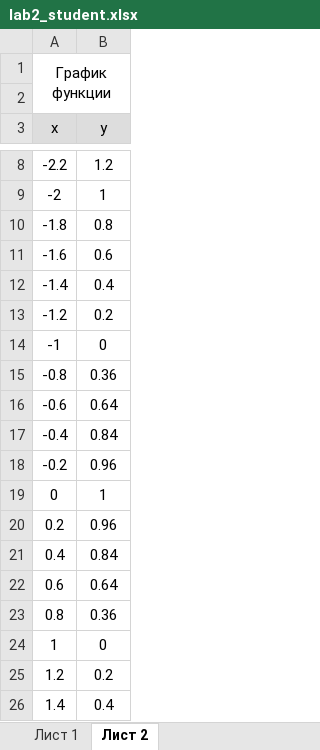
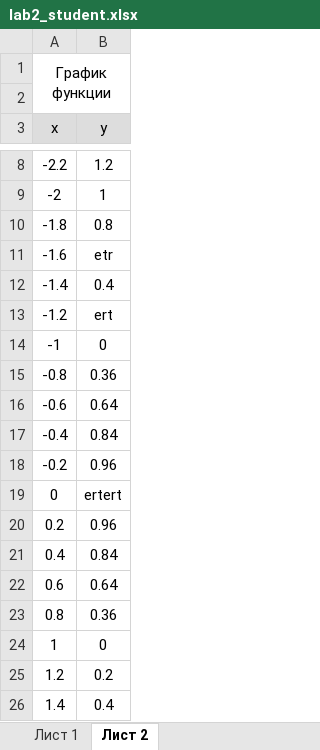
Before and after one commit to vesloguzov/xls-lab, an Excel workbook: lab2_student.xlsx, sheet Лист 2, drawn as a sheet; only a part is shown, gaps mark what is left out; values as stored, in another font and other column widths than the file's, no borders; charts and pictures not drawn; the diff names each change by its address in the sheet, - before the commit and + after, or states it on an @@ line.

```diff
--- a/lab2_student.xlsx (sheet Лист 2)
+++ b/lab2_student.xlsx (sheet Лист 2)
-B11 (y): 0.6
+B11 (y): etr
-B13 (y): 0.2
+B13 (y): ert
-B19 (y): 1
+B19 (y): ertert
```
Also changed, not shown: lab1_correct.xlsx, lab1_template.xlsx, 10 other files.
